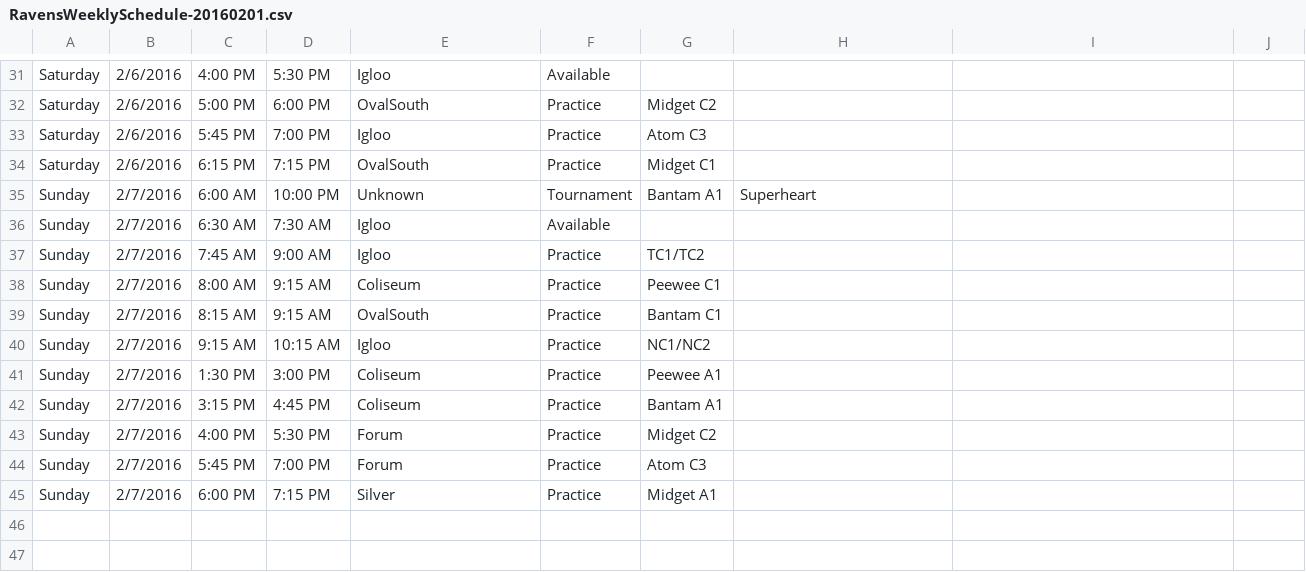
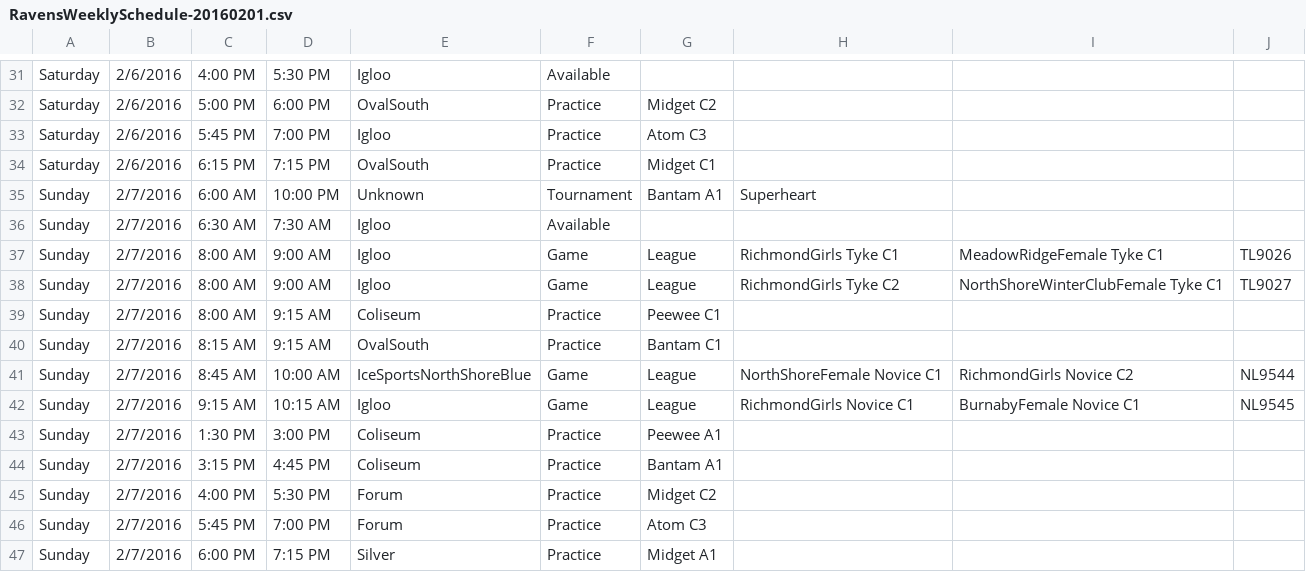
Before and after one commit to hiptopjones/RavensSchedules2015, a CSV file: Weekly/RavensWeeklySchedule-20160201.csv, drawn as a sheet; only a part is shown, gaps mark what is left out.

```diff
--- a/Weekly/RavensWeeklySchedule-20160201.csv
+++ b/Weekly/RavensWeeklySchedule-20160201.csv
@@ -36,6 +36,8 @@ Sunday,2/7/2016,6:00 AM,10:00 PM,Unknown,Tournament,Bantam A1,Superheart
 Sunday,2/7/2016,6:30 AM,7:30 AM,Igloo,Available
-Sunday,2/7/2016,7:45 AM,9:00 AM,Igloo,Practice,TC1/TC2
+Sunday,2/7/2016,8:00 AM,9:00 AM,Igloo,Game,League,RichmondGirls Tyke C1,MeadowRidgeFemale Tyke C1,TL9026
+Sunday,2/7/2016,8:00 AM,9:00 AM,Igloo,Game,League,RichmondGirls Tyke C2,NorthShoreWinterClubFemale Tyke C1,TL9027
 Sunday,2/7/2016,8:00 AM,9:15 AM,Coliseum,Practice,Peewee C1
 Sunday,2/7/2016,8:15 AM,9:15 AM,OvalSouth,Practice,Bantam C1
-Sunday,2/7/2016,9:15 AM,10:15 AM,Igloo,Practice,NC1/NC2
+Sunday,2/7/2016,8:45 AM,10:00 AM,IceSportsNorthShoreBlue,Game,League,NorthShoreFemale Novice C1,RichmondGirls Novice C2,NL9544
+Sunday,2/7/2016,9:15 AM,10:15 AM,Igloo,Game,League,RichmondGirls Novice C1,BurnabyFemale Novice C1,NL9545
 Sunday,2/7/2016,1:30 PM,3:00 PM,Coliseum,Practice,Peewee A1
```
Also changed, not shown: Weekly/RavensWeeklySchedule-20160104.csv, Weekly/RavensWeeklySchedule-20160111.csv, 6 other files.
